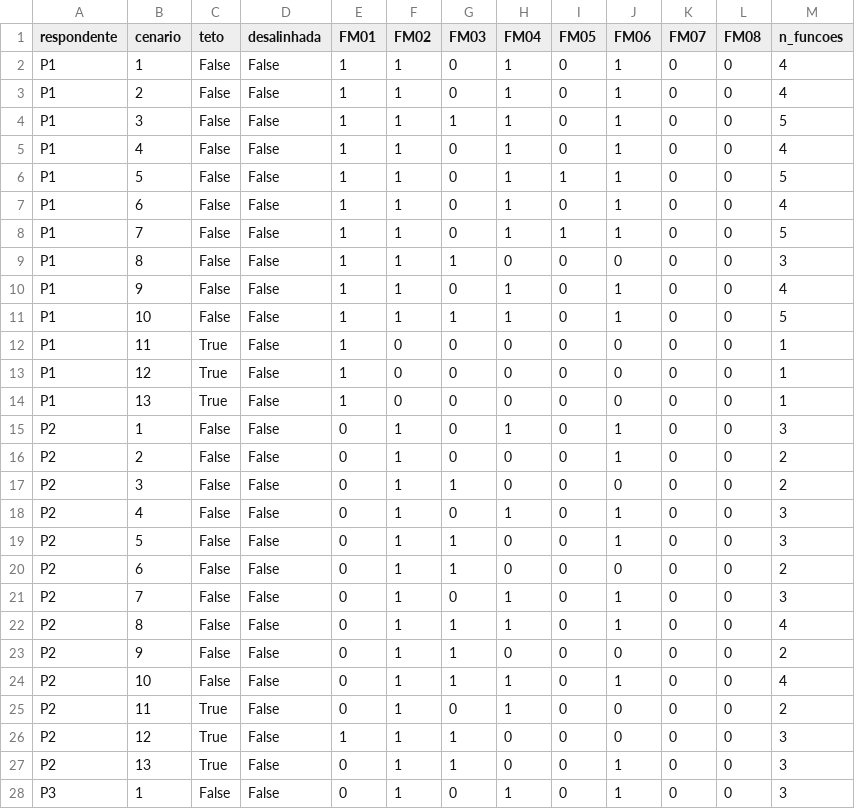
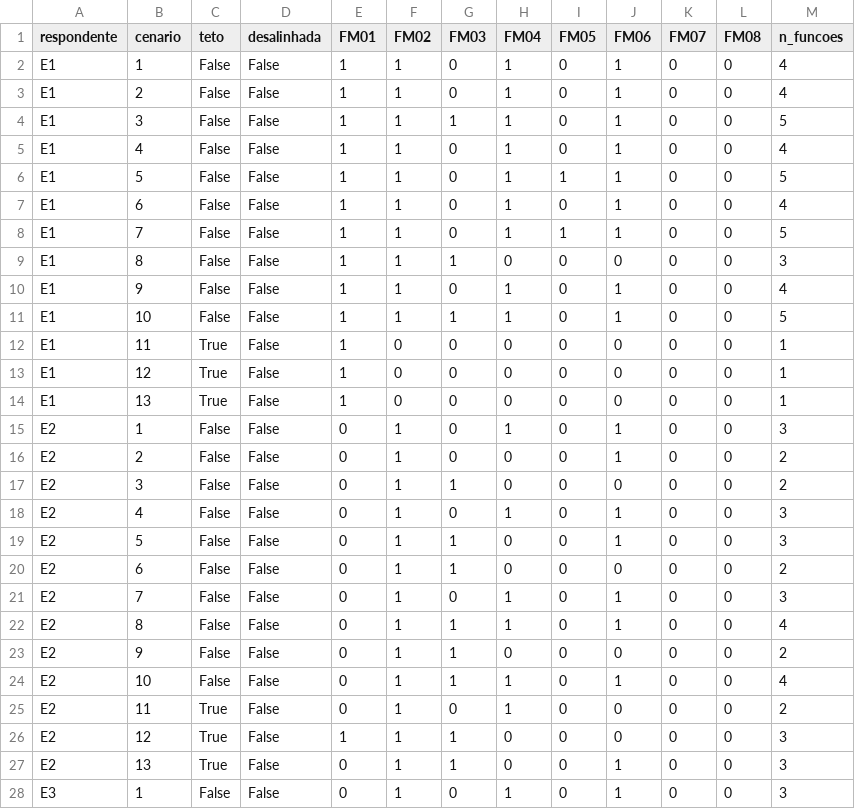
Before and after one commit to RandMelville/slm-writing-feedback-tutor-ptbr, a CSV file: analises/codificacao_fm.csv, drawn as a sheet; only a part is shown; the diff covers the shown part only.

```diff
--- a/analises/codificacao_fm.csv
+++ b/analises/codificacao_fm.csv
@@ -1,28 +1,28 @@
 respondente,cenario,teto,desalinhada,FM01,FM02,FM03,FM04,FM05,FM06,FM07,FM08,n_funcoes
-P1,1,False,False,1,1,0,1,0,1,0,0,4
-P1,2,False,False,1,1,0,1,0,1,0,0,4
-P1,3,False,False,1,1,1,1,0,1,0,0,5
-P1,4,False,False,1,1,0,1,0,1,0,0,4
-P1,5,False,False,1,1,0,1,1,1,0,0,5
-P1,6,False,False,1,1,0,1,0,1,0,0,4
-P1,7,False,False,1,1,0,1,1,1,0,0,5
-P1,8,False,False,1,1,1,0,0,0,0,0,3
-P1,9,False,False,1,1,0,1,0,1,0,0,4
-P1,10,False,False,1,1,1,1,0,1,0,0,5
-P1,11,True,False,1,0,0,0,0,0,0,0,1
-P1,12,True,False,1,0,0,0,0,0,0,0,1
-P1,13,True,False,1,0,0,0,0,0,0,0,1
-P2,1,False,False,0,1,0,1,0,1,0,0,3
-P2,2,False,False,0,1,0,0,0,1,0,0,2
-P2,3,False,False,0,1,1,0,0,0,0,0,2
-P2,4,False,False,0,1,0,1,0,1,0,0,3
-P2,5,False,False,0,1,1,0,0,1,0,0,3
-P2,6,False,False,0,1,1,0,0,0,0,0,2
-P2,7,False,False,0,1,0,1,0,1,0,0,3
-P2,8,False,False,0,1,1,1,0,1,0,0,4
-P2,9,False,False,0,1,1,0,0,0,0,0,2
-P2,10,False,False,0,1,1,1,0,1,0,0,4
-P2,11,True,False,0,1,0,1,0,0,0,0,2
-P2,12,True,False,1,1,1,0,0,0,0,0,3
-P2,13,True,False,0,1,1,0,0,1,0,0,3
-P3,1,False,False,0,1,0,1,0,1,0,0,3
+E1,1,False,False,1,1,0,1,0,1,0,0,4
+E1,2,False,False,1,1,0,1,0,1,0,0,4
+E1,3,False,False,1,1,1,1,0,1,0,0,5
+E1,4,False,False,1,1,0,1,0,1,0,0,4
+E1,5,False,False,1,1,0,1,1,1,0,0,5
+E1,6,False,False,1,1,0,1,0,1,0,0,4
+E1,7,False,False,1,1,0,1,1,1,0,0,5
+E1,8,False,False,1,1,1,0,0,0,0,0,3
+E1,9,False,False,1,1,0,1,0,1,0,0,4
+E1,10,False,False,1,1,1,1,0,1,0,0,5
+E1,11,True,False,1,0,0,0,0,0,0,0,1
+E1,12,True,False,1,0,0,0,0,0,0,0,1
+E1,13,True,False,1,0,0,0,0,0,0,0,1
+E2,1,False,False,0,1,0,1,0,1,0,0,3
+E2,2,False,False,0,1,0,0,0,1,0,0,2
+E2,3,False,False,0,1,1,0,0,0,0,0,2
+E2,4,False,False,0,1,0,1,0,1,0,0,3
+E2,5,False,False,0,1,1,0,0,1,0,0,3
+E2,6,False,False,0,1,1,0,0,0,0,0,2
+E2,7,False,False,0,1,0,1,0,1,0,0,3
+E2,8,False,False,0,1,1,1,0,1,0,0,4
+E2,9,False,False,0,1,1,0,0,0,0,0,2
+E2,10,False,False,0,1,1,1,0,1,0,0,4
+E2,11,True,False,0,1,0,1,0,0,0,0,2
+E2,12,True,False,1,1,1,0,0,0,0,0,3
+E2,13,True,False,0,1,1,0,0,1,0,0,3
+E3,1,False,False,0,1,0,1,0,1,0,0,3
```
Also changed, not shown: 38 edited cells elsewhere in this file, analises/_gabarito_kappa_NAO_ENVIAR.csv, 6 other files.
